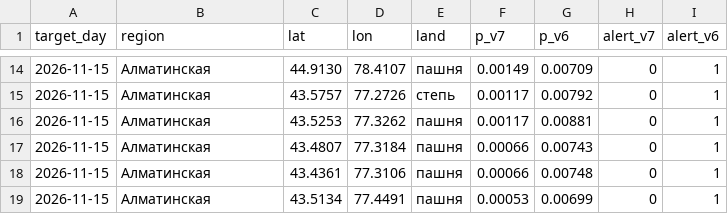
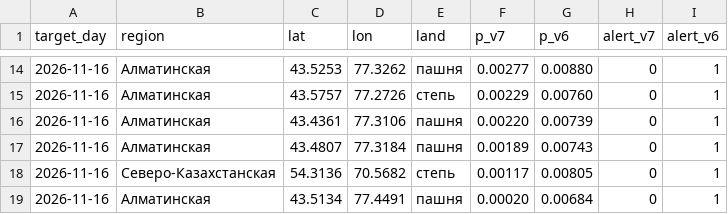
Before and after one commit to Nurbek-dev001/WildFire-Prediction, a CSV file: bulletin-latest.csv, drawn as a sheet; only a part is shown, gaps mark what is left out; the diff covers the shown part only.

```diff
--- a/bulletin-latest.csv
+++ b/bulletin-latest.csv
@@ -14,6 +14,6 @@
-2026-11-15,Алматинская,44.9130,78.4107,пашня,0.00149,0.00709,0,1
-2026-11-15,Алматинская,43.5757,77.2726,степь,0.00117,0.00792,0,1
-2026-11-15,Алматинская,43.5253,77.3262,пашня,0.00117,0.00881,0,1
-2026-11-15,Алматинская,43.4807,77.3184,пашня,0.00066,0.00743,0,1
-2026-11-15,Алматинская,43.4361,77.3106,пашня,0.00066,0.00748,0,1
-2026-11-15,Алматинская,43.5134,77.4491,пашня,0.00053,0.00699,0,1
+2026-11-16,Алматинская,43.5253,77.3262,пашня,0.00277,0.00880,0,1
+2026-11-16,Алматинская,43.5757,77.2726,степь,0.00229,0.00760,0,1
+2026-11-16,Алматинская,43.4361,77.3106,пашня,0.00220,0.00739,0,1
+2026-11-16,Алматинская,43.4807,77.3184,пашня,0.00189,0.00743,0,1
+2026-11-16,Северо-Казахстанская,54.3136,70.5682,степь,0.00117,0.00805,0,1
+2026-11-16,Алматинская,43.5134,77.4491,пашня,0.00020,0.00684,0,1
```
Also changed, not shown: 4 added rows, 4 removed rows and 24 edited cells elsewhere in this file, 7 other files.
